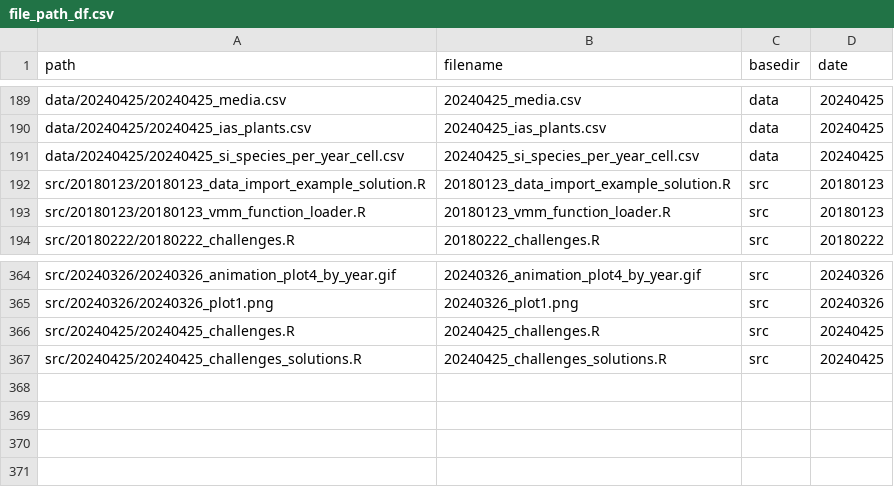
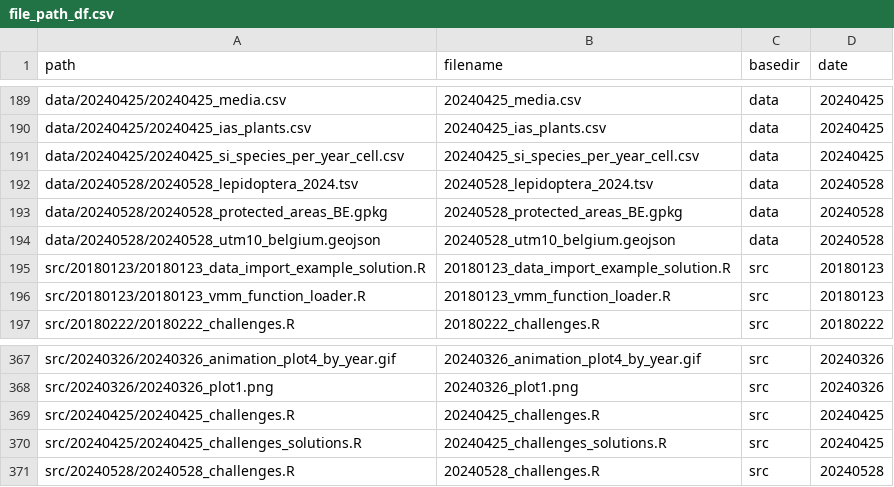
Before and after one commit to inbo/coding-club, a CSV file: file_paths/file_path_df.csv, drawn as a sheet; only a part is shown, gaps mark what is left out; the diff names each change by its address in the sheet, - before the commit and + after, or states it on an @@ line.

Commit message:
Add filepaths 20240528

```diff
--- a/file_paths/file_path_df.csv
+++ b/file_paths/file_path_df.csv
+row 192: data/20240528/20240528_lepidoptera_2024.tsv | 20240528_lepidoptera_2024.tsv | data | 20240528
+row 193: data/20240528/20240528_protected_areas_BE.gpkg | 20240528_protected_areas_BE.gpkg | data | 20240528
+row 194: data/20240528/20240528_utm10_belgium.geojson | 20240528_utm10_belgium.geojson | data | 20240528
+row 371: src/20240528/20240528_challenges.R | 20240528_challenges.R | src | 20240528
```
